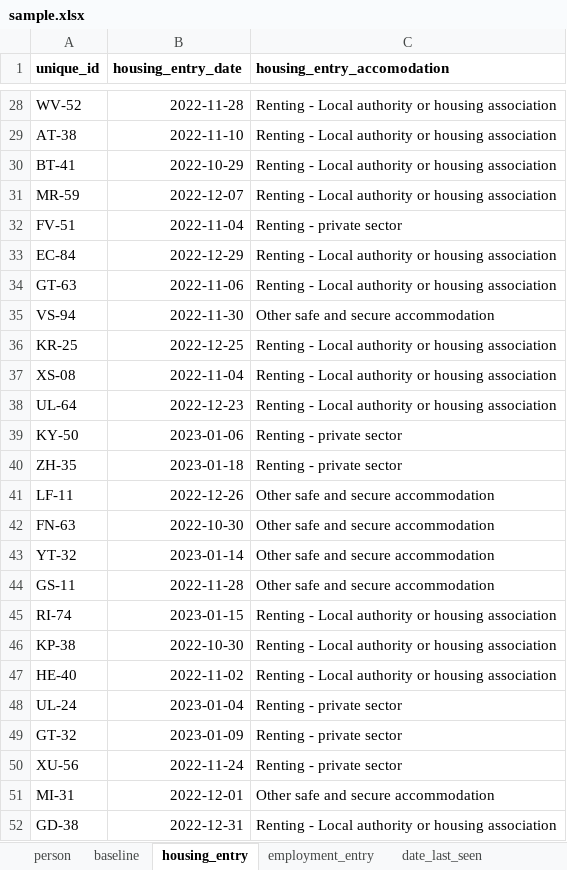
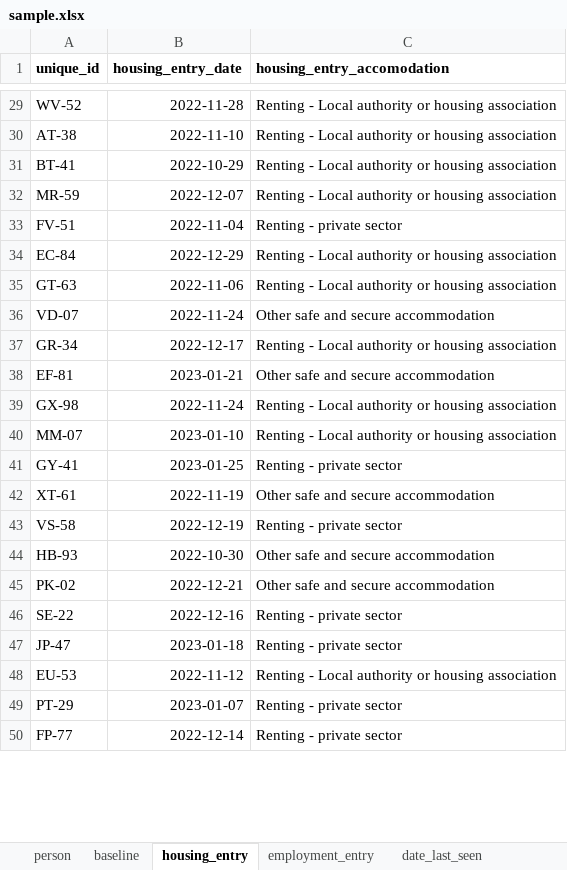
Before and after one commit to SocialFinanceDigitalLabs/RTOF-specification, an Excel workbook: assets/spec/samples/sample.xlsx, sheet housing_entry, drawn as a sheet; only a part is shown, gaps mark what is left out; values as stored, in another font and other column widths than the file's, no borders; removed rows and columns are numbered as before the commit, all else as after; the diff covers the shown part only; the diff names each change by its address in the sheet, - before the commit and + after, or states it on an @@ line.

```diff
--- a/assets/spec/samples/sample.xlsx (sheet housing_entry)
+++ b/assets/spec/samples/sample.xlsx (sheet housing_entry)
+row 36: VD-07 | 2022-11-24 | Other safe and secure accommodation
+row 37: GR-34 | 2022-12-17 | Renting - Local authority or housing association
-A38 (unique_id): VS-94
+A38 (unique_id): EF-81
-B38 (housing_entry_date): 2022-11-30
+B38 (housing_entry_date): 2023-01-21
-row 36: KR-25 | 2022-12-25 | Renting - Local authority or housing association
-A39 (unique_id): XS-08
+A39 (unique_id): GX-98
-B39 (housing_entry_date): 2022-11-04
+B39 (housing_entry_date): 2022-11-24
-row 38: UL-64 | 2022-12-23 | Renting - Local authority or housing association
+row 40: MM-07 | 2023-01-10 | Renting - Local authority or housing association
-A41 (unique_id): KY-50
+A41 (unique_id): GY-41
-B41 (housing_entry_date): 2023-01-06
+B41 (housing_entry_date): 2023-01-25
-row 40: ZH-35 | 2023-01-18 | Renting - private sector
-row 41: LF-11 | 2022-12-26 | Other safe and secure accommodation
+row 42: XT-61 | 2022-11-19 | Other safe and secure accommodation
+row 43: VS-58 | 2022-12-19 | Renting - private sector
-A44 (unique_id): FN-63
+A44 (unique_id): HB-93
-row 43: YT-32 | 2023-01-14 | Other safe and secure accommodation
-A45 (unique_id): GS-11
+A45 (unique_id): PK-02
-B45 (housing_entry_date): 2022-11-28
+B45 (housing_entry_date): 2022-12-21
-row 45: RI-74 | 2023-01-15 | Renting - Local authority or housing association
-row 46: KP-38 | 2022-10-30 | Renting - Local authority or housing association
+row 46: SE-22 | 2022-12-16 | Renting - private sector
+row 47: JP-47 | 2023-01-18 | Renting - private sector
-A48 (unique_id): HE-40
+A48 (unique_id): EU-53
-B48 (housing_entry_date): 2022-11-02
+B48 (housing_entry_date): 2022-11-12
-row 48: UL-24 | 2023-01-04 | Renting - private sector
-A49 (unique_id): GT-32
+A49 (unique_id): PT-29
-B49 (housing_entry_date): 2023-01-09
+B49 (housing_entry_date): 2023-01-07
-A50 (unique_id): XU-56
+A50 (unique_id): FP-77
-B50 (housing_entry_date): 2022-11-24
+B50 (housing_entry_date): 2022-12-14
-row 51: MI-31 | 2022-12-01 | Other safe and secure accommodation
-row 52: GD-38 | 2022-12-31 | Renting - Local authority or housing association
```
Also changed, not shown: 47 added rows, 43 removed rows and 58 edited cells elsewhere in this sheet, sheet baseline, sheet integration_plan, sheet employment_entry, sheet person, sheet employment_sustain, sheet employment_intermediate, 2 more sheets, assets/spec/specification-dimensions.xlsx, assets/spec/specification-records.xlsx, 16 other files.
